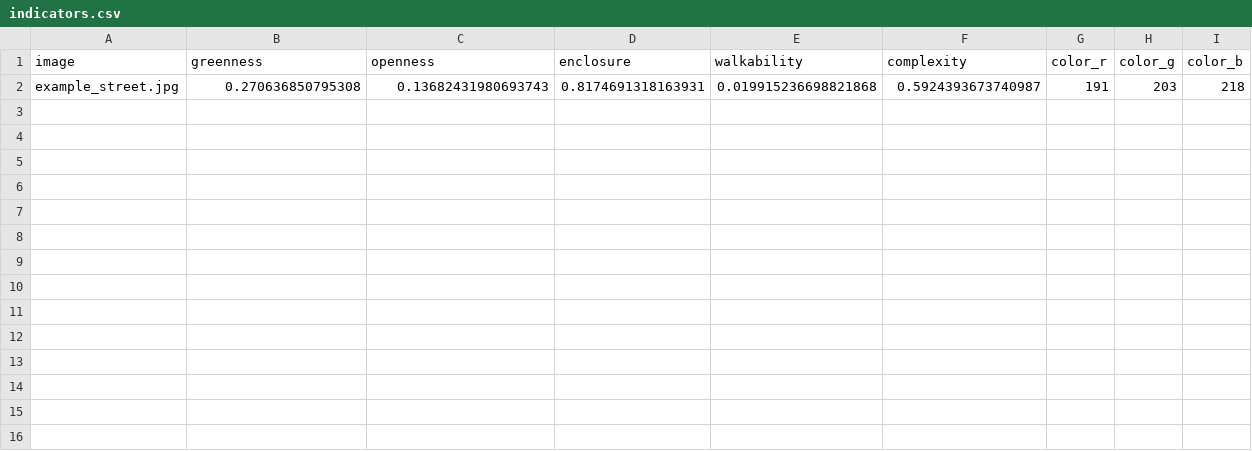
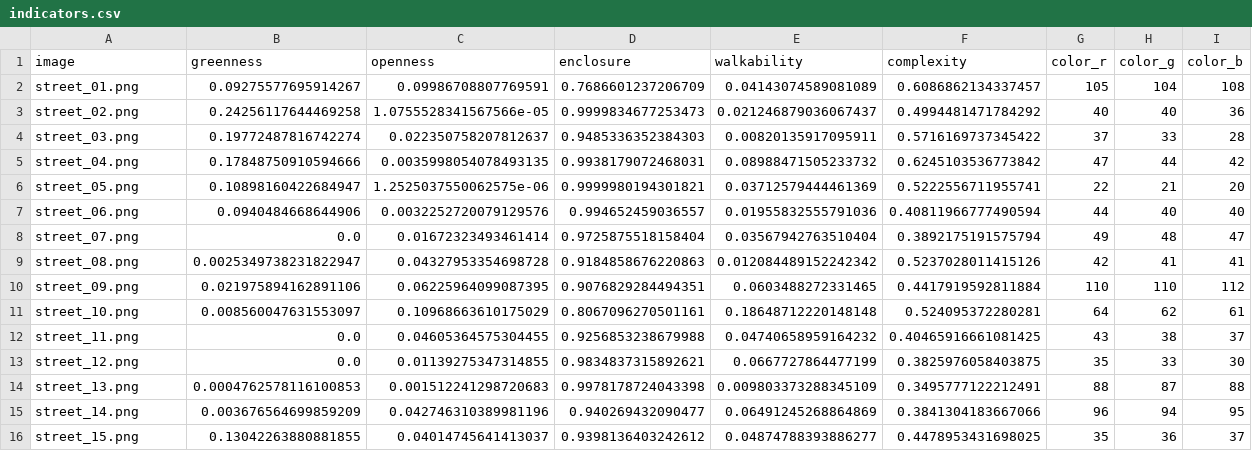
Before and after one commit to Razerman-11/visual-heterogeneity-reproduction, a CSV file: outputs/indicators.csv, drawn as a sheet; removed rows and columns are numbered as before the commit, all else as after; the diff names each change by its address in the sheet, - before the commit and + after, or states it on an @@ line.

Commit message:
Add 12 street view images along a street sequence, add image quality checker, update results

```diff
--- a/outputs/indicators.csv
+++ b/outputs/indicators.csv
-row 2: example_street.jpg | 0.270636850795308 | 0.13682431980693743 | 0.8174691318163931 | 0.019915236698821868 | 0.5924393673740987 | 191 | 203 | 218
+row 2: street_01.png | 0.09275577695914267 | 0.09986708807769591 | 0.7686601237206709 | 0.04143074589081089 | 0.6086862134337457 | 105 | 104 | 108
+row 3: street_02.png | 0.24256117644469258 | 1.0755528341567566e-05 | 0.9999834677253473 | 0.021246879036067437 | 0.4994481471784292 | 40 | 40 | 36
+row 4: street_03.png | 0.19772487816742274 | 0.022350758207812637 | 0.9485336352384303 | 0.00820135917095911 | 0.5716169737345422 | 37 | 33 | 28
+row 5: street_04.png | 0.17848750910594666 | 0.0035998054078493135 | 0.9938179072468031 | 0.08988471505233732 | 0.6245103536773842 | 47 | 44 | 42
+row 6: street_05.png | 0.10898160422684947 | 1.2525037550062575e-06 | 0.9999980194301821 | 0.03712579444461369 | 0.5222556711955741 | 22 | 21 | 20
+row 7: street_06.png | 0.0940484668644906 | 0.0032252720079129576 | 0.994652459036557 | 0.01955832555791036 | 0.40811966777490594 | 44 | 40 | 40
+row 8: street_07.png | 0.0 | 0.01672323493461414 | 0.9725875518158404 | 0.03567942763510404 | 0.3892175191575794 | 49 | 48 | 47
+row 9: street_08.png | 0.0025349738231822947 | 0.04327953354698728 | 0.9184858676220863 | 0.012084489152242342 | 0.5237028011415126 | 42 | 41 | 41
+row 10: street_09.png | 0.021975894162891106 | 0.06225964099087395 | 0.9076829284494351 | 0.0603488272331465 | 0.4417919592811884 | 110 | 110 | 112
+row 11: street_10.png | 0.008560047631553097 | 0.10968663610175029 | 0.8067096270501161 | 0.18648712220148148 | 0.524095372280281 | 64 | 62 | 61
+row 12: street_11.png | 0.0 | 0.04605364575304455 | 0.9256853238679988 | 0.04740658959164232 | 0.40465916661081425 | 43 | 38 | 37
+row 13: street_12.png | 0.0 | 0.01139275347314855 | 0.9834837315892621 | 0.0667727864477199 | 0.3825976058403875 | 35 | 33 | 30
+row 14: street_13.png | 0.0004762578116100853 | 0.001512241298720683 | 0.9978178724043398 | 0.009803373288345109 | 0.3495777122212491 | 88 | 87 | 88
+row 15: street_14.png | 0.003676564699859209 | 0.042746310389981196 | 0.940269432090477 | 0.06491245268864869 | 0.3841304183667066 | 96 | 94 | 95
+row 16: street_15.png | 0.13042263880881855 | 0.04014745641413037 | 0.9398136403242612 | 0.04874788393886277 | 0.4478953431698025 | 35 | 36 | 37
```
Also changed, not shown: 21 other files.
